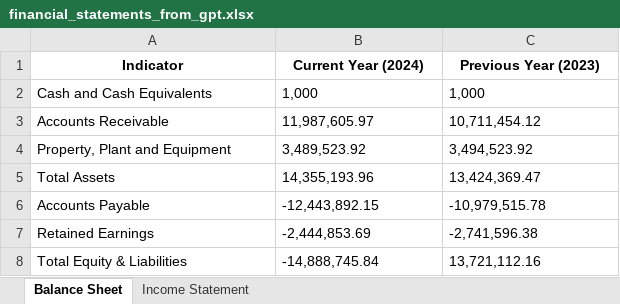
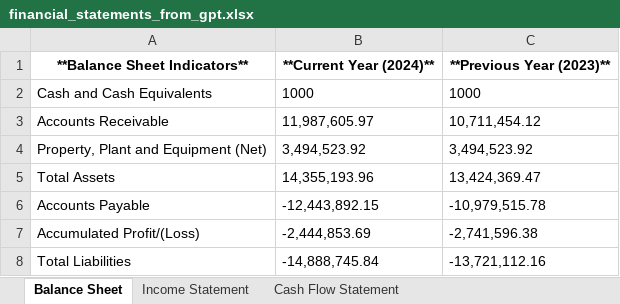
Before and after one commit to annvnt/tum-gen-ai-24, an Excel workbook: excel_ocr/output/financial_statements_from_gpt.xlsx, sheet Balance Sheet, drawn as a sheet; values as stored, in another font and other column widths than the file's, no borders; removed rows and columns are numbered as before the commit, all else as after; the diff names each change by its address in the sheet, - before the commit and + after, or states it on an @@ line.

```diff
--- a/excel_ocr/output/financial_statements_from_gpt.xlsx (sheet Balance Sheet)
+++ b/excel_ocr/output/financial_statements_from_gpt.xlsx (sheet Balance Sheet)
+sheet tab: Cash Flow Statement
-row 1: Indicator | Current Year (2024) | Previous Year (2023)
+row 1: **Balance Sheet Indicators** | **Current Year (2024)** | **Previous Year (2023)**
-B2: 1,000
+B2: 1000
-C2: 1,000
+C2: 1000
-A4: Property, Plant and Equipment
+A4: Property, Plant and Equipment (Net)
-B4: 3,489,523.92
+B4: 3,494,523.92
-A7: Retained Earnings
+A7: Accumulated Profit/(Loss)
-row 8: Total Equity & Liabilities | -14,888,745.84 | 13,721,112.16
+row 8: Total Liabilities | -14,888,745.84 | -13,721,112.16
```
Also changed, not shown: sheet Income Statement, excel_ocr/output/financial_summary.xlsx, 6 other files.
